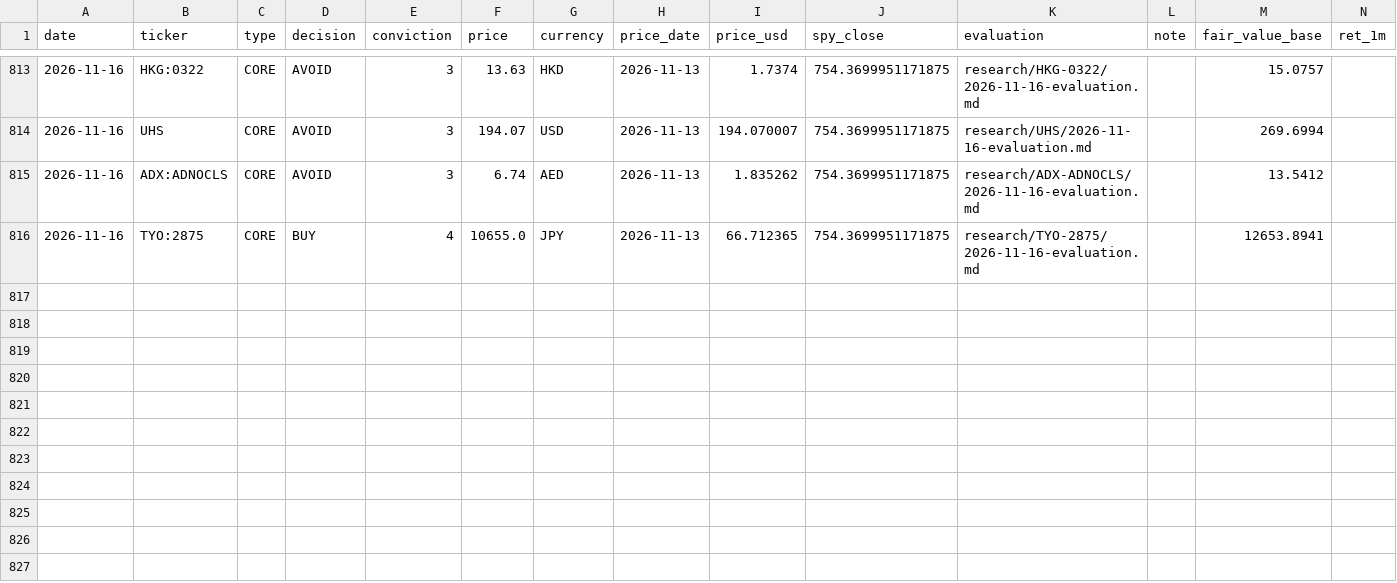
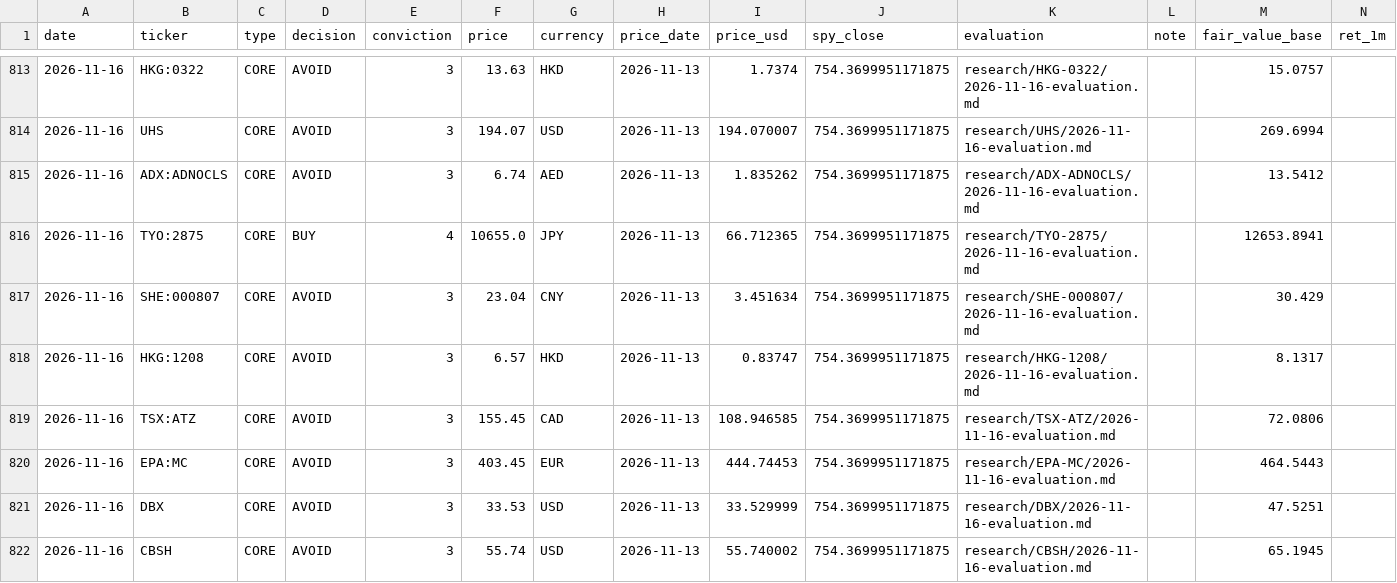
Before and after one commit to oskarajaspinall-cell/paper-portfolio, a CSV file: portfolio/decisions.csv, drawn as a sheet; only a part is shown, gaps mark what is left out; rows hold the shown columns only; the diff names each change by its address in the sheet, - before the commit and + after, or states it on an @@ line.

```diff
--- a/portfolio/decisions.csv
+++ b/portfolio/decisions.csv
+row 817: 2026-11-16 | SHE:000807 | CORE | AVOID | 3 | 23.04 | CNY | 2026-11-13 | 3.451634 | 754.3699951171875 | research/SHE-000807/2026-11-16-evaluation.md |  | 30.429
+row 818: 2026-11-16 | HKG:1208 | CORE | AVOID | 3 | 6.57 | HKD | 2026-11-13 | 0.83747 | 754.3699951171875 | research/HKG-1208/2026-11-16-evaluation.md |  | 8.1317
+row 819: 2026-11-16 | TSX:ATZ | CORE | AVOID | 3 | 155.45 | CAD | 2026-11-13 | 108.946585 | 754.3699951171875 | research/TSX-ATZ/2026-11-16-evaluation.md |  | 72.0806
+row 820: 2026-11-16 | EPA:MC | CORE | AVOID | 3 | 403.45 | EUR | 2026-11-13 | 444.74453 | 754.3699951171875 | research/EPA-MC/2026-11-16-evaluation.md |  | 464.5443
+row 821: 2026-11-16 | DBX | CORE | AVOID | 3 | 33.53 | USD | 2026-11-13 | 33.529999 | 754.3699951171875 | research/DBX/2026-11-16-evaluation.md |  | 47.5251
+row 822: 2026-11-16 | CBSH | CORE | AVOID | 3 | 55.74 | USD | 2026-11-13 | 55.740002 | 754.3699951171875 | research/CBSH/2026-11-16-evaluation.md |  | 65.1945
```
Also changed, not shown: 51 other files.
